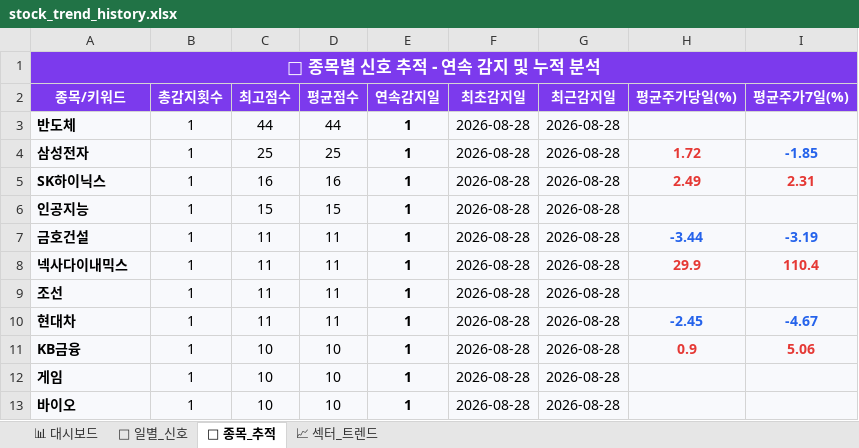
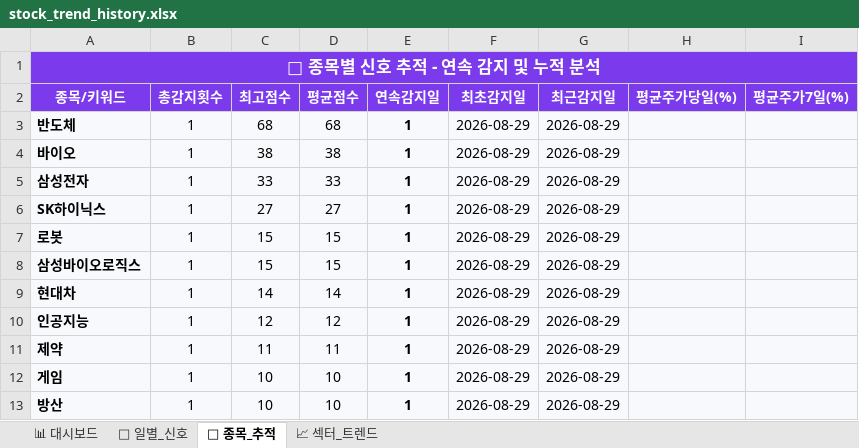
Before and after one commit to makitjung/stock-platform, an Excel workbook: trend/stock_trend_history.xlsx, sheet 🎯 종목_추적, drawn as a sheet; only a part is shown; values as stored, in another font and other column widths than the file's, no borders; removed rows and columns are numbered as before the commit, all else as after; the diff covers the shown part only; the diff names each change by its address in the sheet, - before the commit and + after, or states it on an @@ line.

```diff
--- a/trend/stock_trend_history.xlsx (sheet 🎯 종목_추적)
+++ b/trend/stock_trend_history.xlsx (sheet 🎯 종목_추적)
-C3 (최고점수): 44
+C3 (최고점수): 68
-D3 (평균점수): 44
+D3 (평균점수): 68
-F3 (최초감지일): 2026-08-28
+F3 (최초감지일): 2026-08-29
-G3 (최근감지일): 2026-08-28
+G3 (최근감지일): 2026-08-29
+row 4: 바이오 | 1 | 38 | 38 | 1 | 2026-08-29 | 2026-08-29
-C5 (최고점수): 25
+C5 (최고점수): 33
-D5 (평균점수): 25
+D5 (평균점수): 33
-F5:F6 (최초감지일): 2026-08-28
+F5:F6 (최초감지일): 2026-08-29
-G5:G6 (최근감지일): 2026-08-28
+G5:G6 (최근감지일): 2026-08-29
-H5 (평균주가당일(%)): 1.72
+H5 (평균주가당일(%)): (empty)
-I5 (평균주가7일(%)): -1.85
+I5 (평균주가7일(%)): (empty)
-C6 (최고점수): 16
+C6 (최고점수): 27
-D6 (평균점수): 16
+D6 (평균점수): 27
-H6 (평균주가당일(%)): 2.49
+H6 (평균주가당일(%)): (empty)
-I6 (평균주가7일(%)): 2.31
+I6 (평균주가7일(%)): (empty)
+row 7: 로봇 | 1 | 15 | 15 | 1 | 2026-08-29 | 2026-08-29
+row 8: 삼성바이오로직스 | 1 | 15 | 15 | 1 | 2026-08-29 | 2026-08-29
+row 9: 현대차 | 1 | 14 | 14 | 1 | 2026-08-29 | 2026-08-29
-C10 (최고점수): 15
+C10 (최고점수): 12
-D10 (평균점수): 15
+D10 (평균점수): 12
-F10 (최초감지일): 2026-08-28
+F10 (최초감지일): 2026-08-29
-G10 (최근감지일): 2026-08-28
+G10 (최근감지일): 2026-08-29
-row 7: 금호건설 | 1 | 11 | 11 | 1 | 2026-08-28 | 2026-08-28 | -3.44 | -3.19
-row 8: 넥사다이내믹스 | 1 | 11 | 11 | 1 | 2026-08-28 | 2026-08-28 | 29.9 | 110.4
-A11 (종목/키워드): 조선
+A11 (종목/키워드): 제약
-F11 (최초감지일): 2026-08-28
+F11 (최초감지일): 2026-08-29
-G11 (최근감지일): 2026-08-28
+G11 (최근감지일): 2026-08-29
-row 10: 현대차 | 1 | 11 | 11 | 1 | 2026-08-28 | 2026-08-28 | -2.45 | -4.67
-row 11: KB금융 | 1 | 10 | 10 | 1 | 2026-08-28 | 2026-08-28 | 0.9 | 5.06
-F12:F13 (최초감지일): 2026-08-28
+F12:F13 (최초감지일): 2026-08-29
-G12:G13 (최근감지일): 2026-08-28
+G12:G13 (최근감지일): 2026-08-29
-A13 (종목/키워드): 바이오
+A13 (종목/키워드): 방산
```
Also changed, not shown: 5 added rows, 30 removed rows and 39 edited cells elsewhere in this sheet, sheet 📅 일별_신호, sheet 📈 섹터_트렌드, sheet 📊 대시보드, 42 other files.
